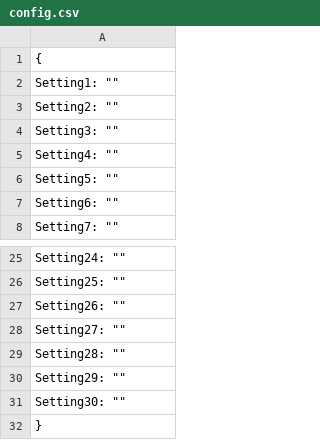
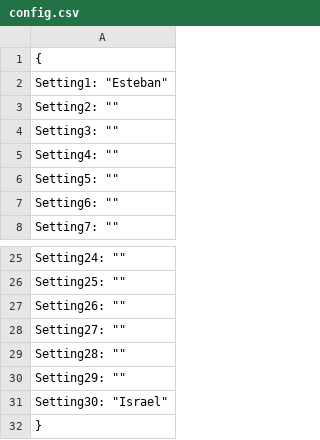
Before and after one commit to ESP32-Learning/esp32_firmware, a CSV file: config.csv, drawn as a sheet; only a part is shown, gaps mark what is left out.

Commit message:
Update config.csv

```diff
--- a/config.csv
+++ b/config.csv
@@ -1,3 +1,3 @@
 {
-  "Setting1": "",
+  "Setting1": "Esteban",
   "Setting2": "",
@@ -30,3 +30,3 @@
   "Setting29": "",
-  "Setting30": ""
+  "Setting30": "Israel"
 }
```
